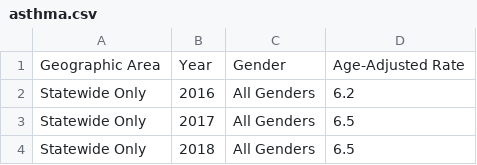
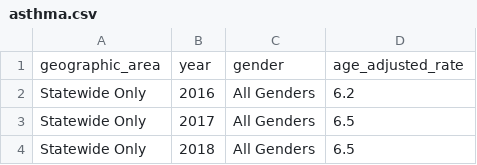
Before and after one commit to molleighH/Project-3, a CSV file: Resources/asthma.csv, drawn as a sheet; only a part is shown.

Commit message:
Update asthma.csv

```diff
--- a/Resources/asthma.csv
+++ b/Resources/asthma.csv
@@ -1,2 +1,2 @@
-Geographic Area,Year,Gender,Age-Adjusted Rate
+geographic_area,year,gender,age_adjusted_rate
 Statewide Only,2016,All Genders,6.2
```
